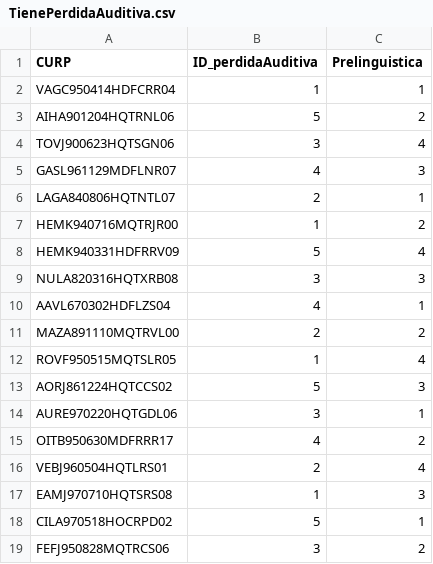
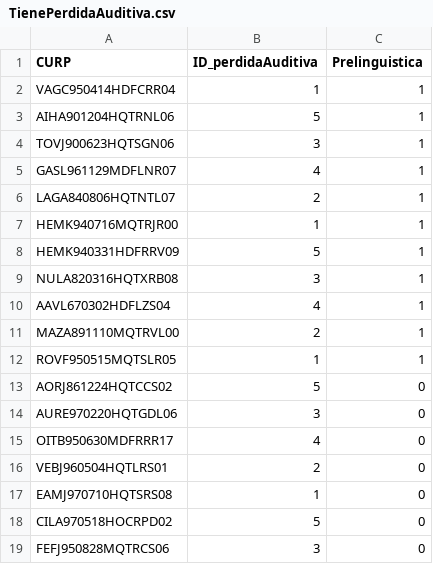
Before and after one commit to EduardoVaca/CSEQ, a CSV file: TienePerdidaAuditiva.csv, drawn as a sheet.

```diff
--- a/TienePerdidaAuditiva.csv
+++ b/TienePerdidaAuditiva.csv
@@ -2,18 +2,18 @@ CURP,ID_perdidaAuditiva,Prelinguistica
 VAGC950414HDFCRR04,1,1
-AIHA901204HQTRNL06,5,2
-TOVJ900623HQTSGN06,3,4
-GASL961129MDFLNR07,4,3
+AIHA901204HQTRNL06,5,1
+TOVJ900623HQTSGN06,3,1
+GASL961129MDFLNR07,4,1
 LAGA840806HQTNTL07,2,1
-HEMK940716MQTRJR00,1,2
-HEMK940331HDFRRV09,5,4
-NULA820316HQTXRB08,3,3
+HEMK940716MQTRJR00,1,1
+HEMK940331HDFRRV09,5,1
+NULA820316HQTXRB08,3,1
 AAVL670302HDFLZS04,4,1
-MAZA891110MQTRVL00,2,2
-ROVF950515MQTSLR05,1,4
-AORJ861224HQTCCS02,5,3
-AURE970220HQTGDL06,3,1
-OITB950630MDFRRR17,4,2
-VEBJ960504HQTLRS01,2,4
-EAMJ970710HQTSRS08,1,3
-CILA970518HOCRPD02,5,1
-FEFJ950828MQTRCS06,3,2
+MAZA891110MQTRVL00,2,1
+ROVF950515MQTSLR05,1,1
+AORJ861224HQTCCS02,5,0
+AURE970220HQTGDL06,3,0
+OITB950630MDFRRR17,4,0
+VEBJ960504HQTLRS01,2,0
+EAMJ970710HQTSRS08,1,0
+CILA970518HOCRPD02,5,0
+FEFJ950828MQTRCS06,3,0
```
Also changed, not shown: PerdidaAuditiva.csv, TieneLenguaDominante.csv, 3 other files.
